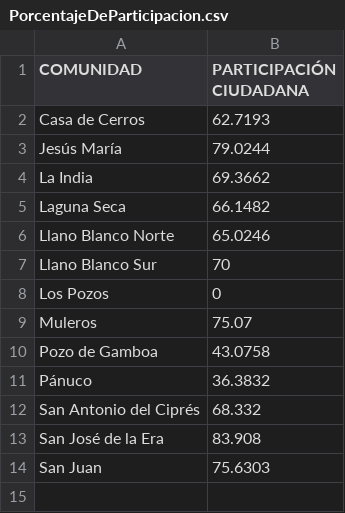
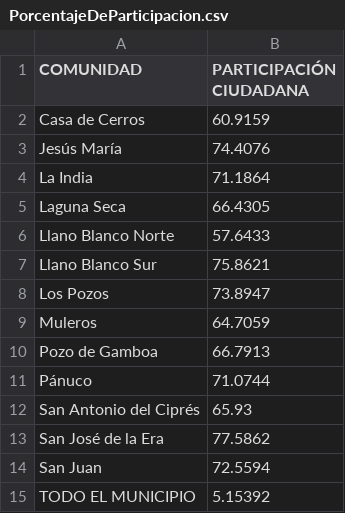
Before and after one commit to Dimorld/Election_2024_Data_Panuco_Zacatecas, a CSV file: PorcentajeDeParticipacion.csv, drawn as a sheet.

```diff
--- a/PorcentajeDeParticipacion.csv
+++ b/PorcentajeDeParticipacion.csv
@@ -1,14 +1,15 @@
 COMUNIDAD|PARTICIPACIÓN CIUDADANA
-Casa de Cerros|62.7193
-Jesús María|79.0244
-La India|69.3662
-Laguna Seca|66.1482
-Llano Blanco Norte|65.0246
-Llano Blanco Sur|70
-Los Pozos|0
-Muleros|75.07
-Pozo de Gamboa|43.0758
-Pánuco|36.3832
-San Antonio del Ciprés|68.332
-San José de la Era|83.908
-San Juan|75.6303
+Casa de Cerros|60.9159
+Jesús María|74.4076
+La India|71.1864
+Laguna Seca|66.4305
+Llano Blanco Norte|57.6433
+Llano Blanco Sur|75.8621
+Los Pozos|73.8947
+Muleros|64.7059
+Pozo de Gamboa|66.7913
+Pánuco|71.0744
+San Antonio del Ciprés|65.93
+San José de la Era|77.5862
+San Juan|72.5594
+TODO EL MUNICIPIO|5.15392
```
Also changed, not shown: 5 other files.
